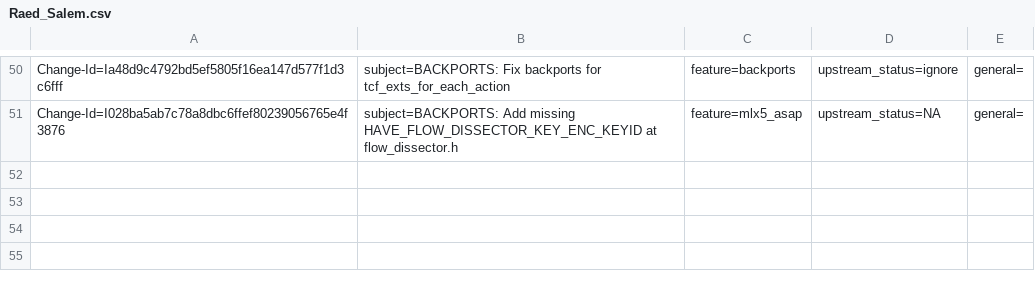
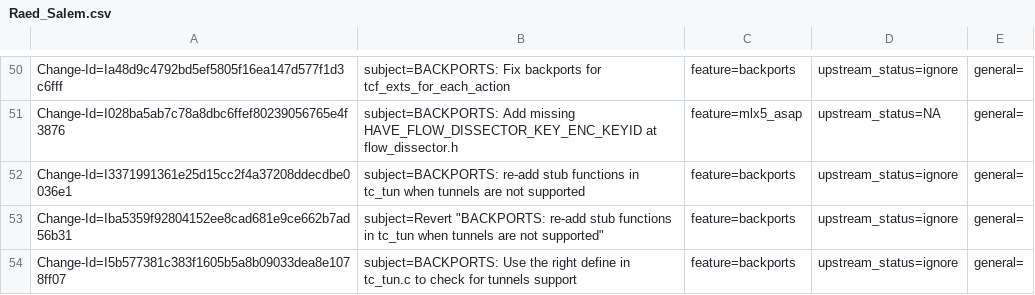
Before and after one commit to huynguyen85/temp_ipsec_inline_ofed_4_7, a CSV file: metadata/Raed_Salem.csv, drawn as a sheet; only a part is shown, gaps mark what is left out; the diff names each change by its address in the sheet, - before the commit and + after, or states it on an @@ line.

Commit message:
BACKPORTS: Use the right define in tc_tun.c to check for tunnels support
Fix backports

+MD update

Issue: 1915591
Change-Id: I5b577381c383f1605b5a8b09033dea8e1078ff07
Signed-off-by: Raed Salem <raeds@mellanox.com>

```diff
--- a/metadata/Raed_Salem.csv
+++ b/metadata/Raed_Salem.csv
+row 52: Change-Id=I3371991361e25d15cc2f4a37208ddecdbe0036e1 | subject=BACKPORTS: re-add stub functions in tc_tun when tunnels are not supported | feature=backports | upstream_status=ignore | general=
+row 53: Change-Id=Iba5359f92804152ee8cad681e9ce662b7ad56b31 | subject=Revert "BACKPORTS: re-add stub functions in tc_tun when tunnels are not supported" | feature=backports | upstream_status=ignore | general=
+row 54: Change-Id=I5b577381c383f1605b5a8b09033dea8e1078ff07 | subject=BACKPORTS: Use the right define in tc_tun.c to check for tunnels support | feature=backports | upstream_status=ignore | general=
```
Also changed, not shown: 6 other files.
